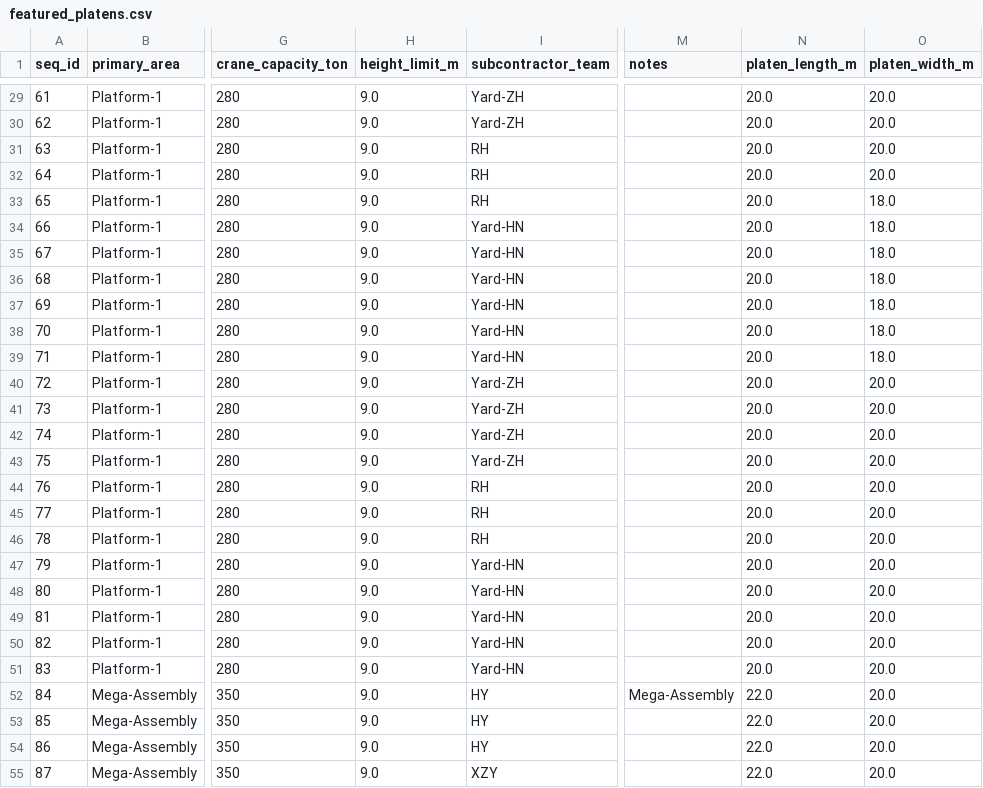
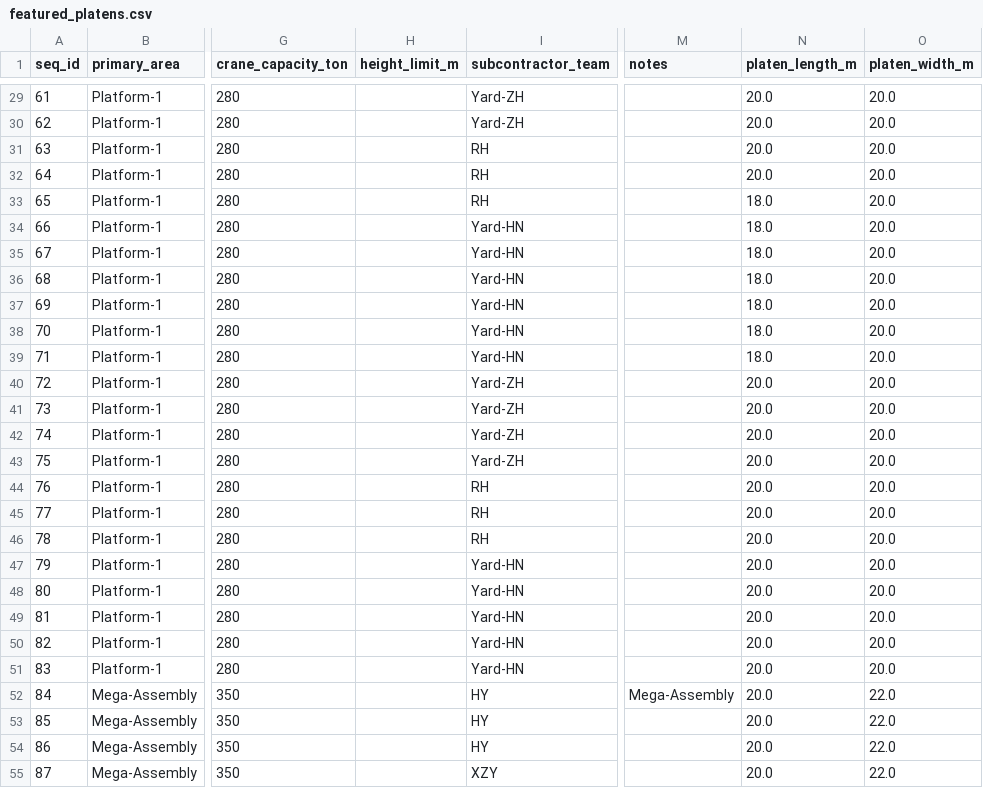
Before and after one commit to pihet/samsung_project, a CSV file: 2차프로젝트/data/processed/features/featured_platens.csv, drawn as a sheet; only a part is shown, gaps mark what is left out; the diff covers the shown part only; the diff names each change by its address in the sheet, - before the commit and + after, or states it on an @@ line.

```diff
--- a/2차프로젝트/data/processed/features/featured_platens.csv
+++ b/2차프로젝트/data/processed/features/featured_platens.csv
-H29:H55 (height_limit_m): 9.0
+H29:H55 (height_limit_m): (empty)
-N33:N39 (platen_length_m): 20.0
+N33:N39 (platen_length_m): 18.0
-O33:O39 (platen_width_m): 18.0
+O33:O39 (platen_width_m): 20.0
-N52:N55 (platen_length_m): 22.0
+N52:N55 (platen_length_m): 20.0
-O52:O55 (platen_width_m): 20.0
+O52:O55 (platen_width_m): 22.0
```
Also changed, not shown: 101 edited cells elsewhere in this file, 2차프로젝트/data/processed/experiments/mcda_model_selection_matrix.csv, 2차프로젝트/data/processed/features/featured_blocks.csv, 31 other files.
